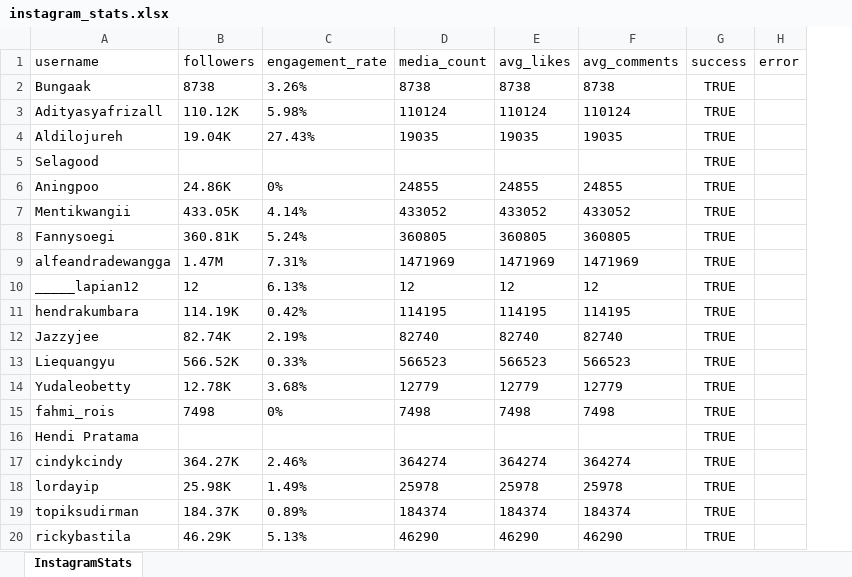
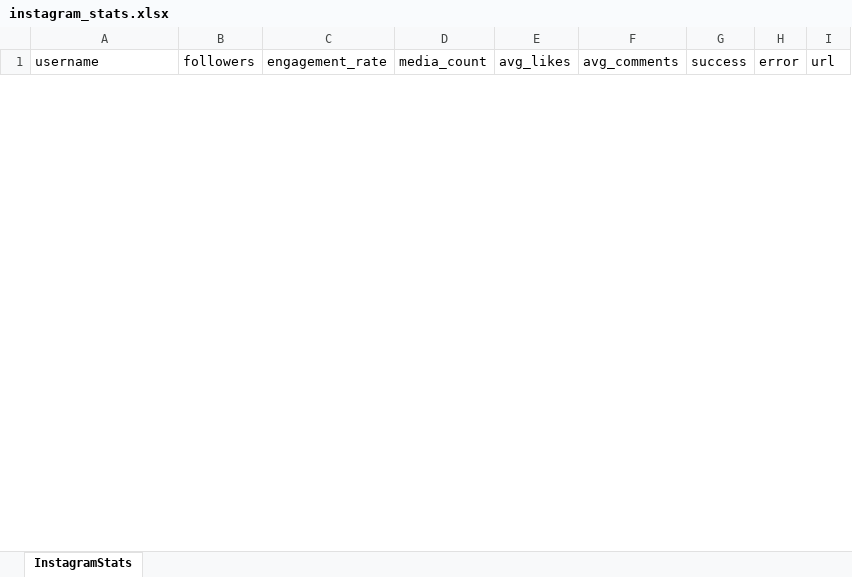
Before and after one commit to dhevanthareza/social-blade-scrapper, an Excel workbook: instagram_stats.xlsx, sheet InstagramStats, drawn as a sheet; only a part is shown; values as stored, in another font and other column widths than the file's, no borders; removed rows and columns are numbered as before the commit, all else as after; the diff covers the shown part only; the diff names each change by its address in the sheet, - before the commit and + after, or states it on an @@ line.

```diff
--- a/instagram_stats.xlsx (sheet InstagramStats)
+++ b/instagram_stats.xlsx (sheet InstagramStats)
+column I (url), empty
-row 2: Bungaak | 8738 | 3.26% | 8738 | 8738 | 8738 | TRUE
-row 3: Adityasyafrizall | 110.12K | 5.98% | 110124 | 110124 | 110124 | TRUE
-row 4: Aldilojureh | 19.04K | 27.43% | 19035 | 19035 | 19035 | TRUE
-row 5: Selagood |  |  |  |  |  | TRUE
-row 6: Aningpoo | 24.86K | 0% | 24855 | 24855 | 24855 | TRUE
-row 7: Mentikwangii | 433.05K | 4.14% | 433052 | 433052 | 433052 | TRUE
-row 8: Fannysoegi | 360.81K | 5.24% | 360805 | 360805 | 360805 | TRUE
-row 9: alfeandradewangga | 1.47M | 7.31% | 1471969 | 1471969 | 1471969 | TRUE
-row 10: _____lapian12 | 12 | 6.13% | 12 | 12 | 12 | TRUE
-row 11: hendrakumbara | 114.19K | 0.42% | 114195 | 114195 | 114195 | TRUE
-row 12: Jazzyjee | 82.74K | 2.19% | 82740 | 82740 | 82740 | TRUE
-row 13: Liequangyu | 566.52K | 0.33% | 566523 | 566523 | 566523 | TRUE
-row 14: Yudaleobetty | 12.78K | 3.68% | 12779 | 12779 | 12779 | TRUE
-row 15: fahmi_rois | 7498 | 0% | 7498 | 7498 | 7498 | TRUE
-row 16: Hendi Pratama |  |  |  |  |  | TRUE
-row 17: cindykcindy | 364.27K | 2.46% | 364274 | 364274 | 364274 | TRUE
-row 18: lordayip | 25.98K | 1.49% | 25978 | 25978 | 25978 | TRUE
-row 19: topiksudirman | 184.37K | 0.89% | 184374 | 184374 | 184374 | TRUE
-row 20: rickybastila | 46.29K | 5.13% | 46290 | 46290 | 46290 | TRUE
```
Also changed, not shown: 1 added row and 85 removed rows elsewhere in this sheet, 1 other file.
